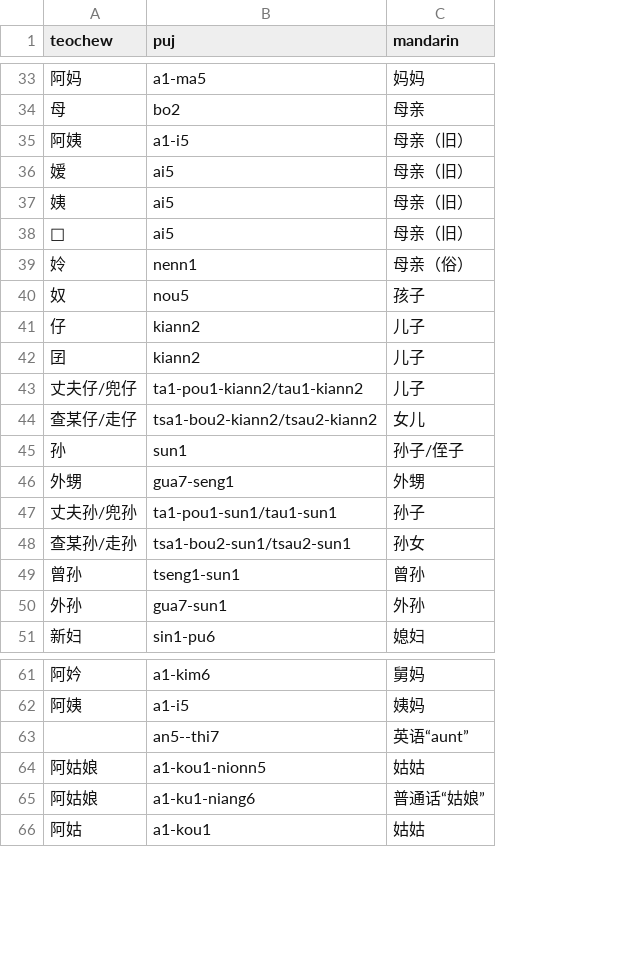
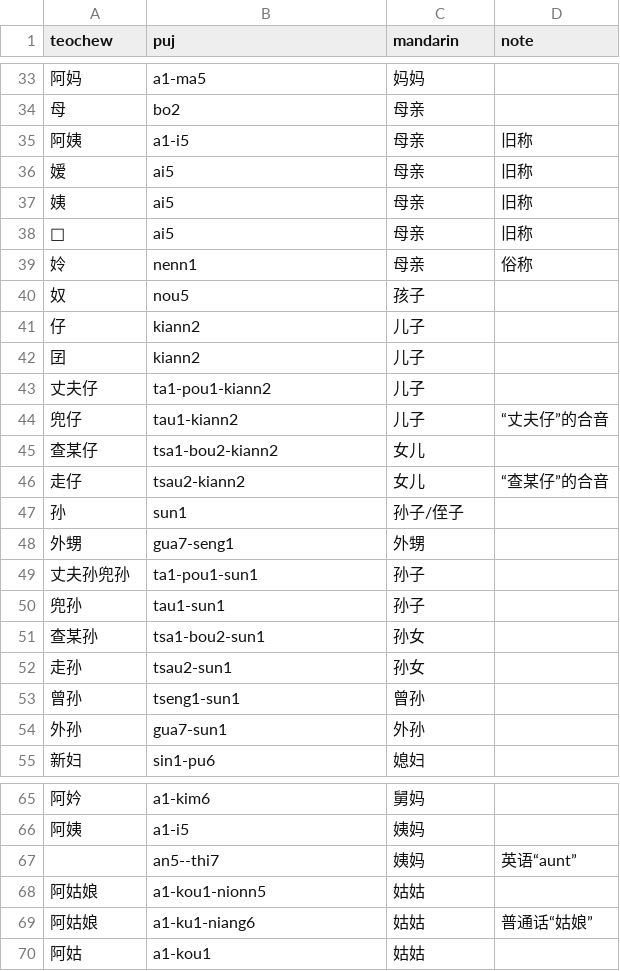
Before and after one commit to pujdict/pujbase, a CSV file: phrases/relationships.csv, drawn as a sheet; only a part is shown, gaps mark what is left out; addresses are those after the commit; the diff covers the shown part only; the diff names each change by its address in the sheet, - before the commit and + after, or states it on an @@ line.

```diff
--- a/phrases/relationships.csv
+++ b/phrases/relationships.csv
+column D (note), rows 35-39: 旧称 | 旧称 | 旧称 | 旧称 | 俗称; rows 67-69: 英语“aunt” |  | 普通话“姑娘”
-C35:C38 (mandarin): 母亲（旧）
+C35:C38 (mandarin): 母亲
-C39 (mandarin): 母亲（俗）
+C39 (mandarin): 母亲
-A43 (teochew): 丈夫仔/兜仔
+A43 (teochew): 丈夫仔
-B43 (puj): ta1-pou1-kiann2/tau1-kiann2
+B43 (puj): ta1-pou1-kiann2
+row 44: 兜仔 | tau1-kiann2 | 儿子 | “丈夫仔”的合音
-A45 (teochew): 查某仔/走仔
+A45 (teochew): 查某仔
-B45 (puj): tsa1-bou2-kiann2/tsau2-kiann2
+B45 (puj): tsa1-bou2-kiann2
+row 46: 走仔 | tsau2-kiann2 | 女儿 | “查某仔”的合音
-A49 (teochew): 丈夫孙/兜孙
+A49 (teochew): 丈夫孙兜孙
-B49 (puj): ta1-pou1-sun1/tau1-sun1
+B49 (puj): ta1-pou1-sun1
+row 50: 兜孙 | tau1-sun1 | 孙子
-A51 (teochew): 查某孙/走孙
+A51 (teochew): 查某孙
-B51 (puj): tsa1-bou2-sun1/tsau2-sun1
+B51 (puj): tsa1-bou2-sun1
+row 52: 走孙 | tsau2-sun1 | 孙女
-C67 (mandarin): 英语“aunt”
+C67 (mandarin): 姨妈
-C69 (mandarin): 普通话“姑娘”
+C69 (mandarin): 姑姑
```
Also changed, not shown: 5 edited cells elsewhere in this file, phrases/human_body.csv.
